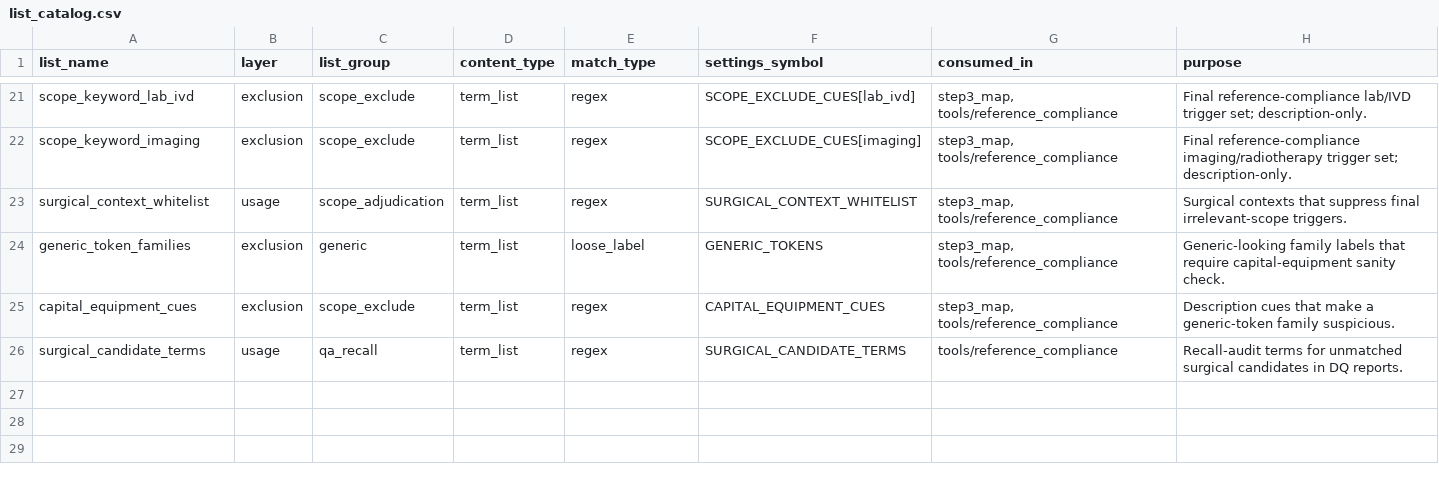
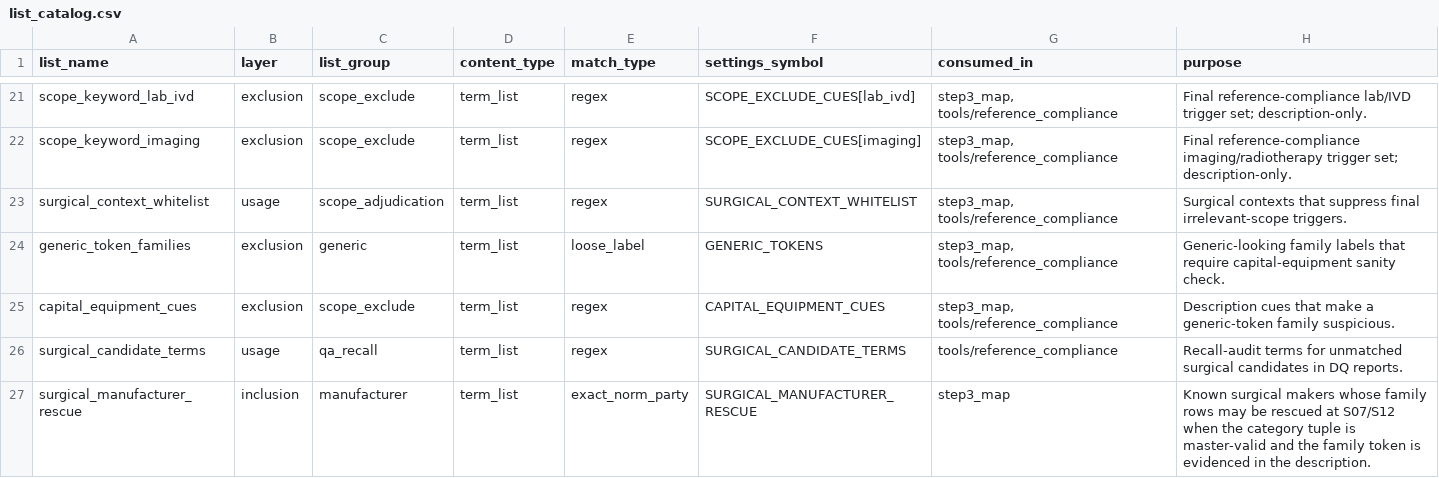
Before and after one commit to techteamClearstate/vn2024_pipeline, a CSV file: reference/list_catalog.csv, drawn as a sheet; only a part is shown, gaps mark what is left out; the diff names each change by its address in the sheet, - before the commit and + after, or states it on an @@ line.

Commit message:
feat: govern known-surgical-manufacturer rescue at S07/S12
Adds a governed recall-recovery lever identified by the prediction-audit
analysis: family rows from a known surgical maker (master Players + curated
manufacturer aliases) whose exact 5-tuple fails reference validation are
still trusted when the (Segment, Sub-segment, Product) category is
master-valid AND the family token is evidenced in Detailed_Product; the
same makers' reference-valid rows also bypass the negative-scope guard
(S12) instead of being held on a stray keyword. Rescued rows are stamped
in a new Rescue_Flag column for reviewer traceability, and MANUFACTURER_
RESCUE=False restores the pre-rescue gate exactly.

- reference/list_catalog.csv, term_lists.csv, reference.sqlite: new
  governed term list `surgical_manufacturer_rescue`, seeded idempotently
  by tools/seed_surgical_manufacturer_rescue.py from the existing
  brand_model_master players + manufacturer_aliases (no hard-coded lists).
- config/settings.py, src/step3_map.py: the S07b/S12b gate softening,
  evidence-gated per the audit's finding that ungated family matches on
  failed rows are frequently spurious.
- qc_check.py: exempt Rescue_Flag='S07' rows from the exact-5-tuple
  invariant (by design), keeping the category-tuple invariant intact.
- .gitignore: exclude the new row-grain audit authority
  (20260712_recall_audit_v3, multi-GB) and the LLM-adjudication scratch
  working directory (20260713_llm_adjudication), matching the existing
  convention for regenerable audit outputs.

Follow-up (not yet done): a full six-market pipeline rerun + qc_check.py
pass to apply this to the published mapped workbooks.

```diff
--- a/reference/list_catalog.csv
+++ b/reference/list_catalog.csv
+row 27: surgical_manufacturer_rescue | inclusion | manufacturer | term_list | exact_norm_party | SURGICAL_MANUFACTURER_RESCUE | step3_map | Known surgical makers whose family rows may be rescued at S07/S12 when the category tuple is master-valid and the family token is evidenced in the description.
```
Also changed, not shown: 7 other files.
